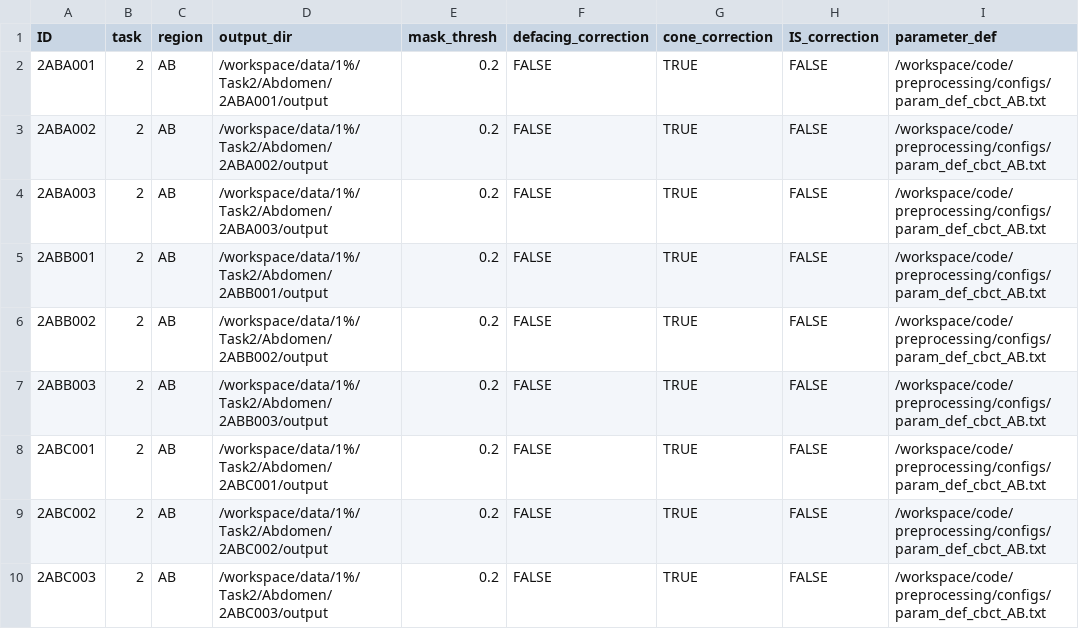
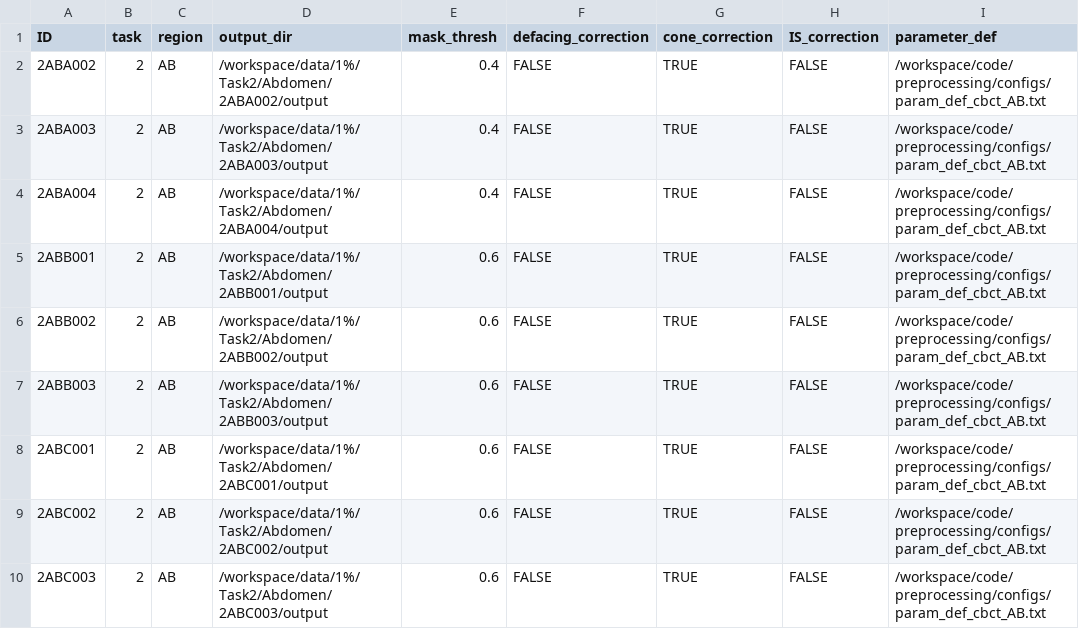
Before and after one commit to SynthRAD2025/preprocessing, a CSV file: stage2_config_AB.csv, drawn as a sheet.

```diff
--- a/stage2_config_AB.csv
+++ b/stage2_config_AB.csv
@@ -1,10 +1,10 @@
 ID,task,region,output_dir,mask_thresh,defacing_correction,cone_correction,IS_correction,parameter_def
-2ABA001,2,AB,/workspace/data/1%/Task2/Abdomen/2ABA001/output,0.2,FALSE,TRUE,FALSE,/workspace/code/preprocessing/configs/param_def_cbct_AB.txt
-2ABA002,2,AB,/workspace/data/1%/Task2/Abdomen/2ABA002/output,0.2,FALSE,TRUE,FALSE,/workspace/code/preprocessing/configs/param_def_cbct_AB.txt
-2ABA003,2,AB,/workspace/data/1%/Task2/Abdomen/2ABA003/output,0.2,FALSE,TRUE,FALSE,/workspace/code/preprocessing/configs/param_def_cbct_AB.txt
-2ABB001,2,AB,/workspace/data/1%/Task2/Abdomen/2ABB001/output,0.2,FALSE,TRUE,FALSE,/workspace/code/preprocessing/configs/param_def_cbct_AB.txt
-2ABB002,2,AB,/workspace/data/1%/Task2/Abdomen/2ABB002/output,0.2,FALSE,TRUE,FALSE,/workspace/code/preprocessing/configs/param_def_cbct_AB.txt
-2ABB003,2,AB,/workspace/data/1%/Task2/Abdomen/2ABB003/output,0.2,FALSE,TRUE,FALSE,/workspace/code/preprocessing/configs/param_def_cbct_AB.txt
-2ABC001,2,AB,/workspace/data/1%/Task2/Abdomen/2ABC001/output,0.2,FALSE,TRUE,FALSE,/workspace/code/preprocessing/configs/param_def_cbct_AB.txt
-2ABC002,2,AB,/workspace/data/1%/Task2/Abdomen/2ABC002/output,0.2,FALSE,TRUE,FALSE,/workspace/code/preprocessing/configs/param_def_cbct_AB.txt
-2ABC003,2,AB,/workspace/data/1%/Task2/Abdomen/2ABC003/output,0.2,FALSE,TRUE,FALSE,/workspace/code/preprocessing/configs/param_def_cbct_AB.txt
+2ABA002,2,AB,/workspace/data/1%/Task2/Abdomen/2ABA002/output,0.4,FALSE,TRUE,FALSE,/workspace/code/preprocessing/configs/param_def_cbct_AB.txt
+2ABA003,2,AB,/workspace/data/1%/Task2/Abdomen/2ABA003/output,0.4,FALSE,TRUE,FALSE,/workspace/code/preprocessing/configs/param_def_cbct_AB.txt
+2ABA004,2,AB,/workspace/data/1%/Task2/Abdomen/2ABA004/output,0.4,FALSE,TRUE,FALSE,/workspace/code/preprocessing/configs/param_def_cbct_AB.txt
+2ABB001,2,AB,/workspace/data/1%/Task2/Abdomen/2ABB001/output,0.6,FALSE,TRUE,FALSE,/workspace/code/preprocessing/configs/param_def_cbct_AB.txt
+2ABB002,2,AB,/workspace/data/1%/Task2/Abdomen/2ABB002/output,0.6,FALSE,TRUE,FALSE,/workspace/code/preprocessing/configs/param_def_cbct_AB.txt
+2ABB003,2,AB,/workspace/data/1%/Task2/Abdomen/2ABB003/output,0.6,FALSE,TRUE,FALSE,/workspace/code/preprocessing/configs/param_def_cbct_AB.txt
+2ABC001,2,AB,/workspace/data/1%/Task2/Abdomen/2ABC001/output,0.6,FALSE,TRUE,FALSE,/workspace/code/preprocessing/configs/param_def_cbct_AB.txt
+2ABC002,2,AB,/workspace/data/1%/Task2/Abdomen/2ABC002/output,0.6,FALSE,TRUE,FALSE,/workspace/code/preprocessing/configs/param_def_cbct_AB.txt
+2ABC003,2,AB,/workspace/data/1%/Task2/Abdomen/2ABC003/output,0.6,FALSE,TRUE,FALSE,/workspace/code/preprocessing/configs/param_def_cbct_AB.txt
```
Also changed, not shown: 1 other file.
